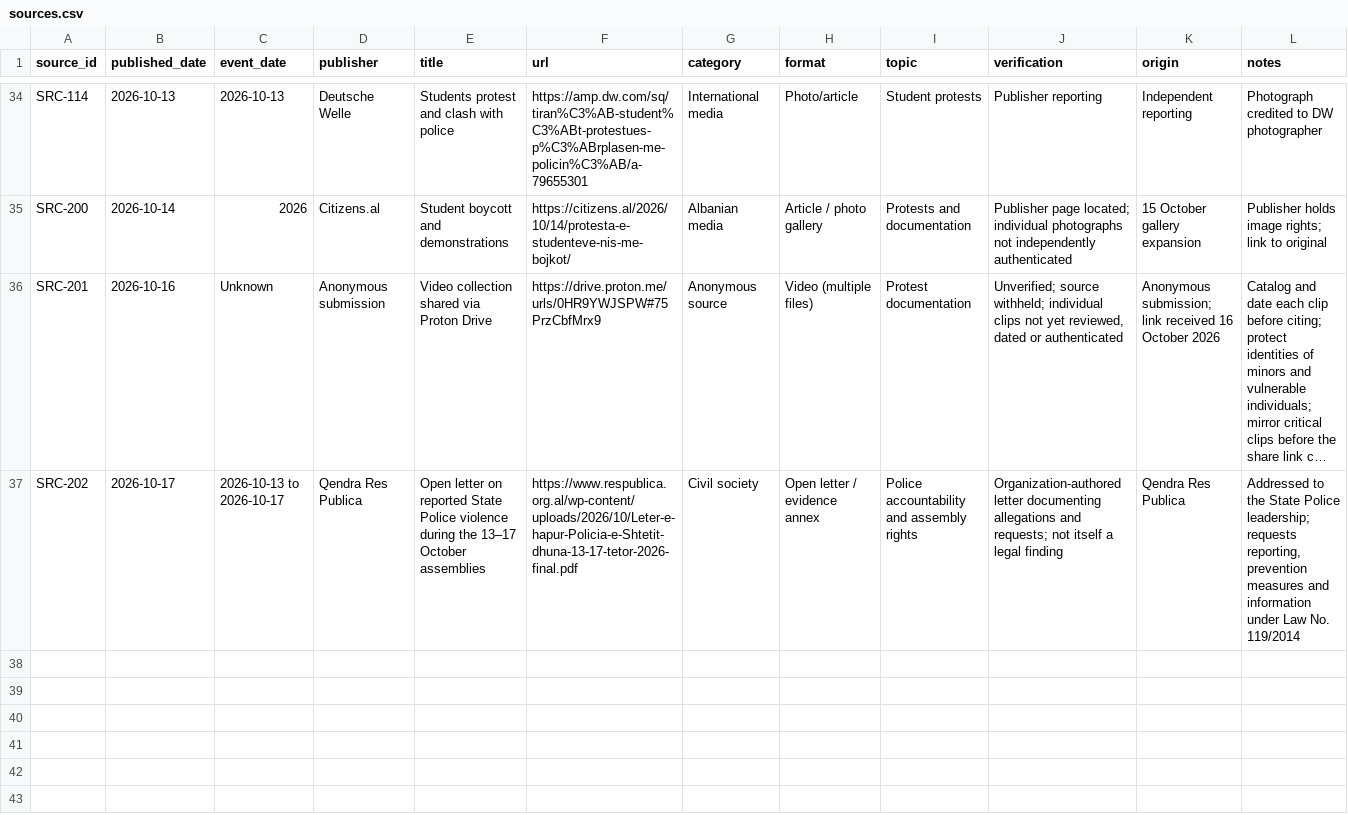
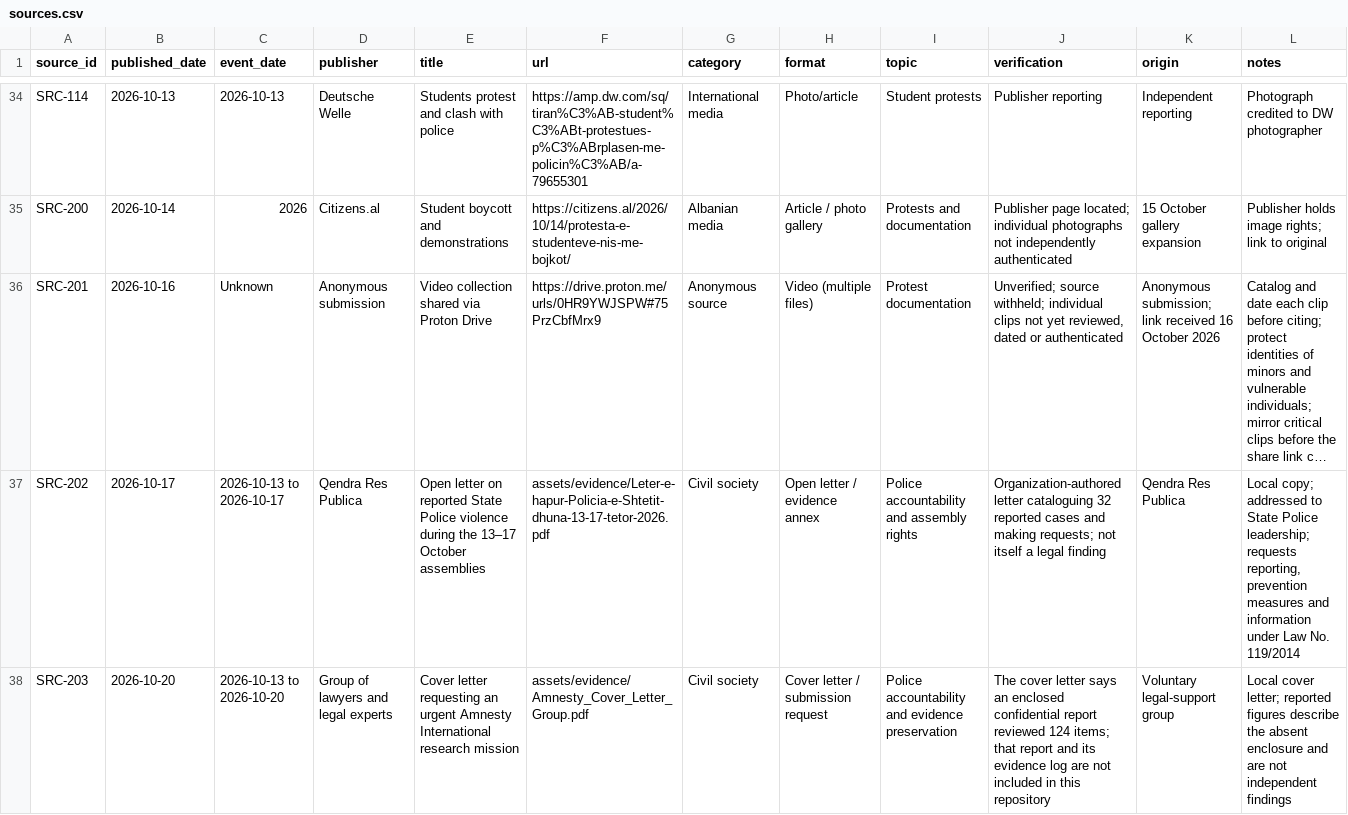
Before and after one commit to IllyrianBrains/outreach, a CSV file: docs/assets/sources.csv, drawn as a sheet; only a part is shown, gaps mark what is left out; long unchanged cells end in …; the diff covers the shown part only; the diff names each change by its address in the sheet, - before the commit and + after, or states it on an @@ line.

```diff
--- a/docs/assets/sources.csv
+++ b/docs/assets/sources.csv
-F37 (url): https://www.respublica.org.al/wp-content/uploads/2026/10/Leter-e-hapur-Policia-e-Shtetit-dhuna-13-17-tetor-2026-final.pdf
+F37 (url): assets/evidence/Leter-e-hapur-Policia-e-Shtetit-dhuna-13-17-tetor-2026.pdf
-J37 (verification): Organization-authored letter documenting allegations and requests; not…
+J37 (verification): Organization-authored letter cataloguing 32 reported cases and making requests; not…
-L37 (notes): Addressed to the State Police…
+L37 (notes): Local copy; addressed to State Police…
+row 38: SRC-203 | 2026-10-20 | 2026-10-13 to 2026-10-20 | Group of lawyers and legal experts | Cover letter requesting an urgent Amnesty International research mission | assets/evidence/Amnesty_Cover_Letter_Group.pdf | Civil society | Cover letter / submission request | Police accountability and evidence preservation | The cover letter says an enclosed confidential report reviewed 124 items; that report and its evidence log are not included in this repository | Voluntary legal-support group | Local cover letter; reported figures describe the absent enclosure and are not independent findings
```
Also changed, not shown: 1 added row and 1 edited cell elsewhere in this file, docs/assets/incident_evidence.csv, docs/assets/incidents.csv, 19 other files.
